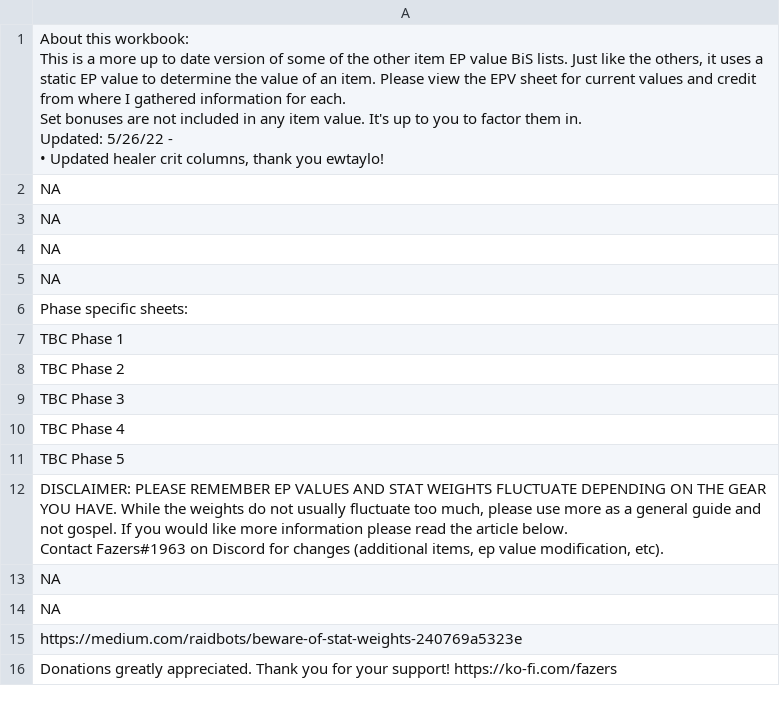
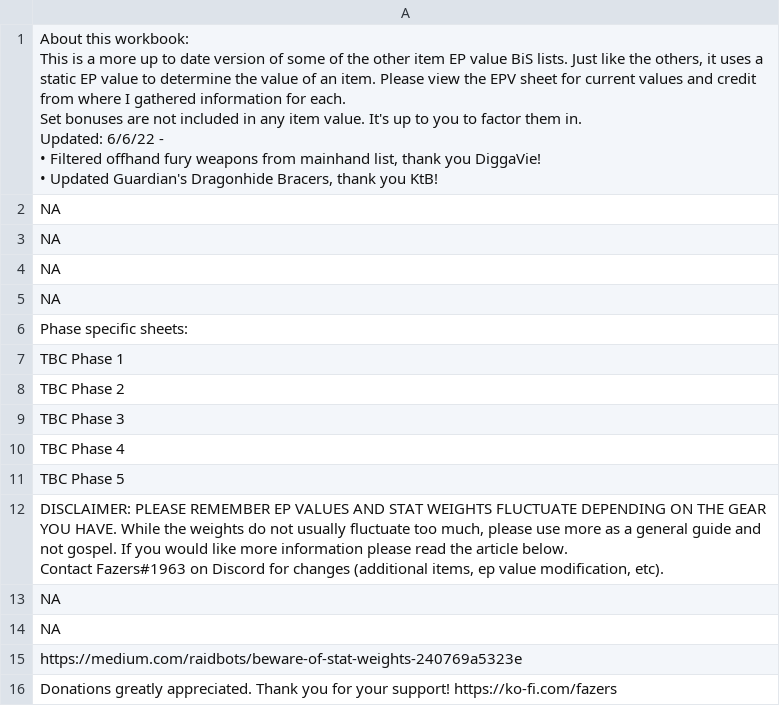
Before and after one commit to amoeba/wowclassicbis, a CSV file: INTRO.csv, drawn as a sheet.

```diff
--- a/INTRO.csv
+++ b/INTRO.csv
@@ -1,7 +1,8 @@
-"About this workbook:
-This is a more up to date version of some of the other item EP value BiS lists.  Just like the others, it uses a static EP value to determine the value of an item. Please view the EPV sheet for current values and credit from where I gathered information for each.
-Set bonuses are not included in any item value.  It's up to you to factor them in.
-
-Updated: 5/26/22 -
-• Updated healer crit columns, thank you ewtaylo!"
+"About this workbook:
+This is a more up to date version of some of the other item EP value BiS lists.  Just like the others, it uses a static EP value to determine the value of an item. Please view the EPV sheet for current values and credit from where I gathered information for each.
+Set bonuses are not included in any item value.  It's up to you to factor them in.
+
+Updated: 6/6/22 -
+• Filtered offhand fury weapons from mainhand list, thank you DiggaVie!
+• Updated Guardian's Dragonhide Bracers, thank you KtB!"
 NA
```
Also changed, not shown: Fury.csv, Intro..csv, 1 other file.
